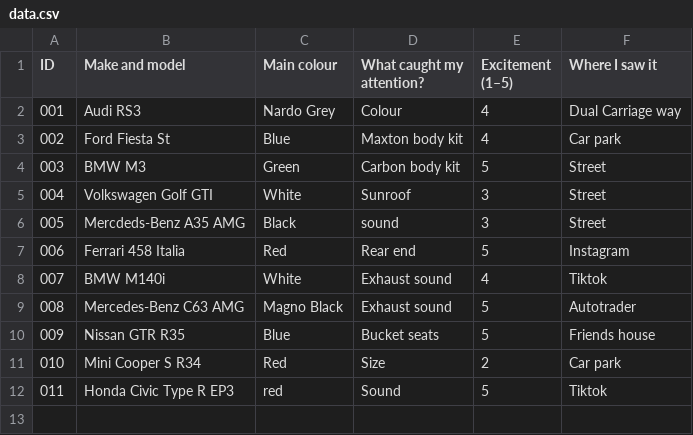
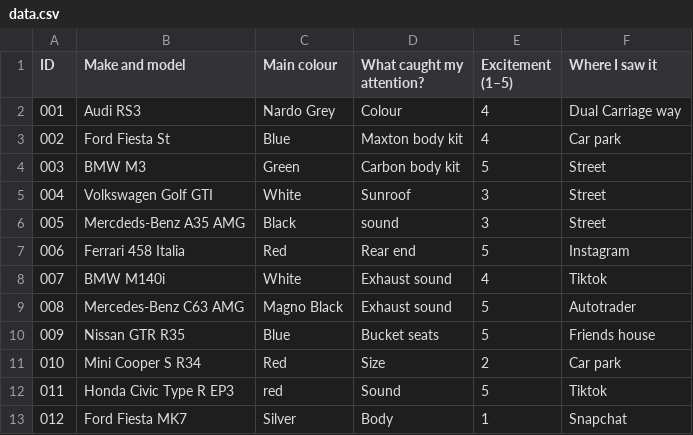
Before and after one commit to ismaildar06/Dear-Data-Project, a CSV file: data.csv, drawn as a sheet.

Commit message:
Add Ford Fiesta MK7 entry to data.csv

```diff
--- a/data.csv
+++ b/data.csv
@@ -12 +12,2 @@ ID,	Make and model, Main colour,	What caught my attention?,	Excitement (1–5),
 011, Honda Civic Type R EP3, red, Sound, 5, Tiktok
+012, Ford Fiesta MK7, Silver, Body, 1, Snapchat
```
